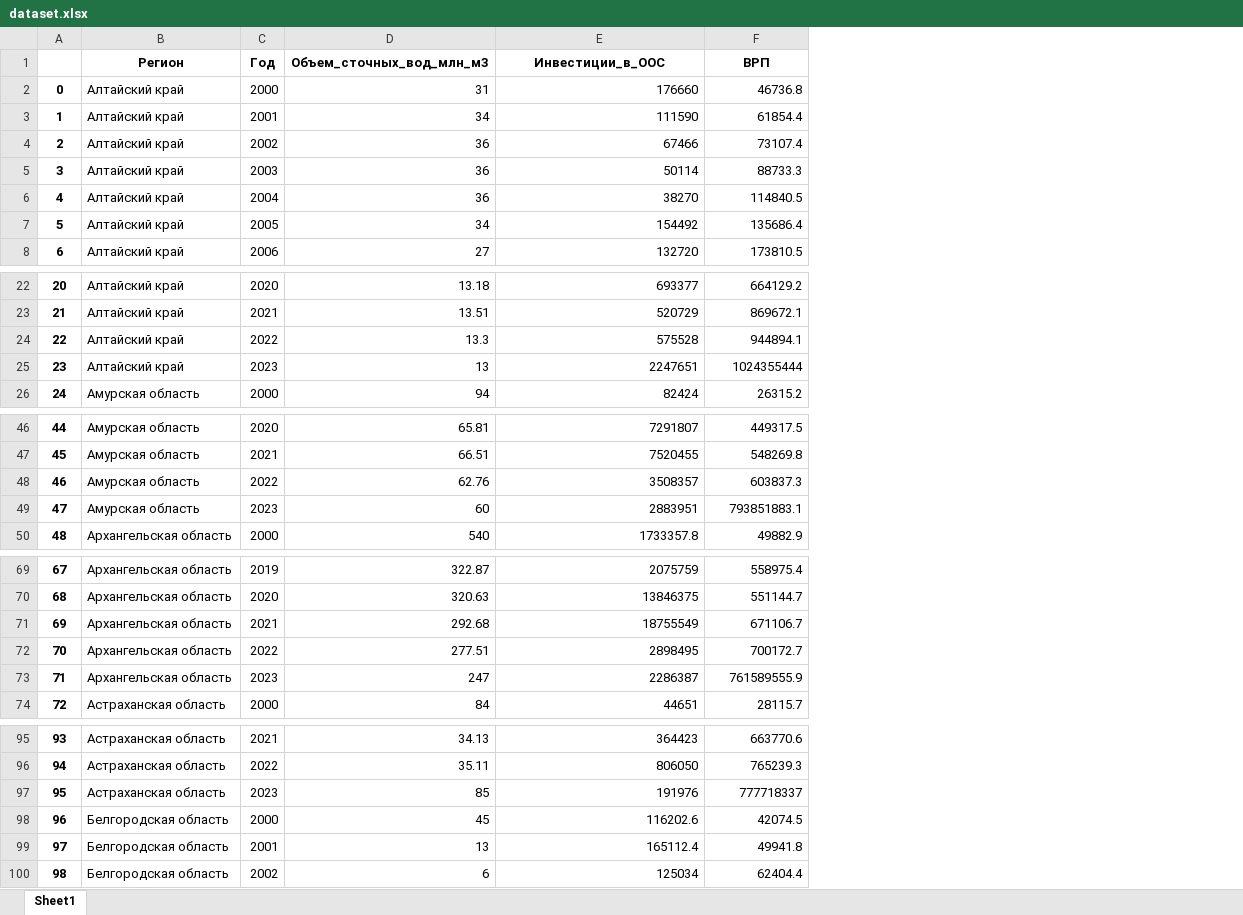
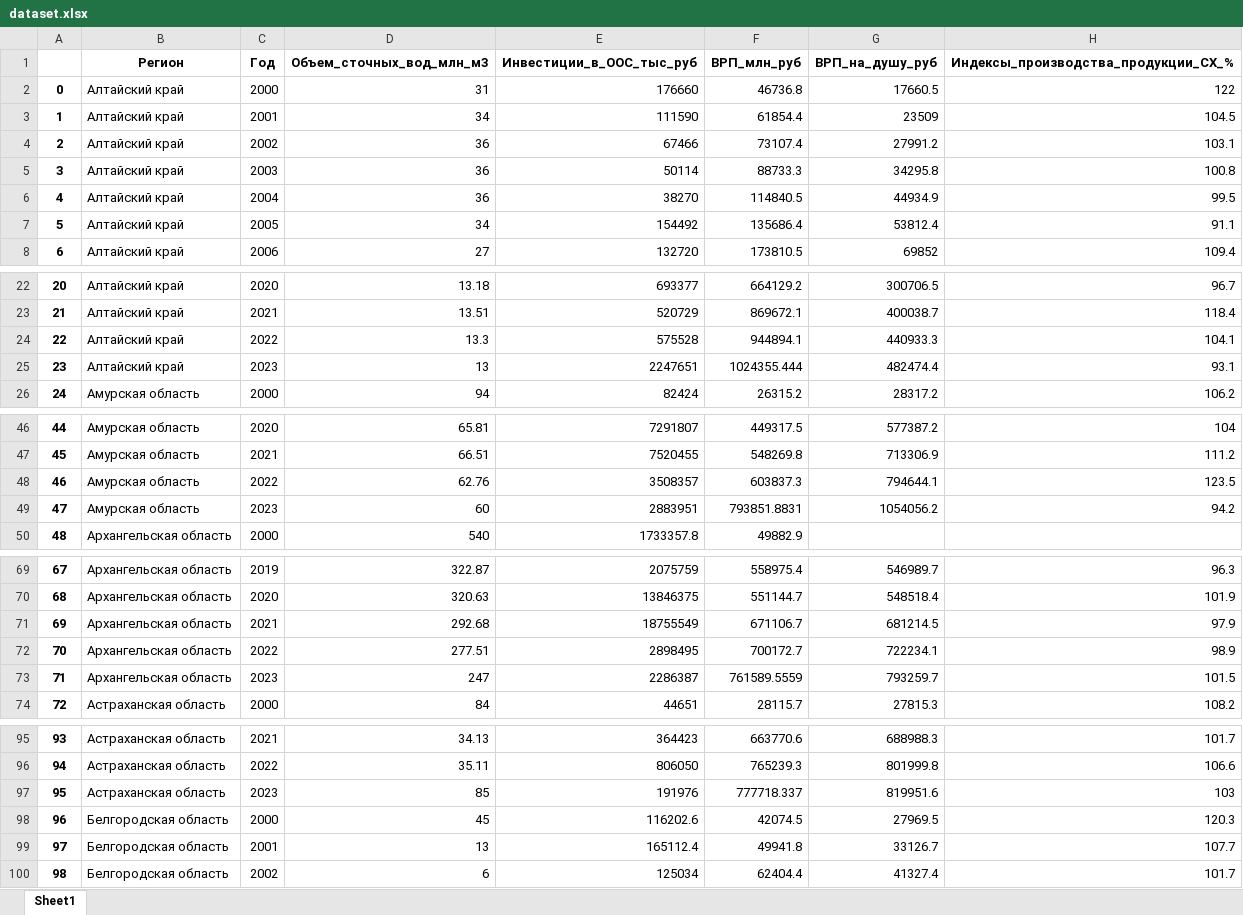
Before and after one commit to fastnets/Environmental-monitoring-of-water-resources, an Excel workbook: notebooks/basic_dataset/dataset.xlsx, sheet Sheet1, drawn as a sheet; only a part is shown, gaps mark what is left out; values as stored, in another font and other column widths than the file's, no borders; the diff covers the shown part only; the diff names each change by its address in the sheet, - before the commit and + after, or states it on an @@ line.

```diff
--- a/notebooks/basic_dataset/dataset.xlsx (sheet Sheet1)
+++ b/notebooks/basic_dataset/dataset.xlsx (sheet Sheet1)
+column G (ВРП_на_душу_руб), rows 2-8: 17660.5 | 23509 | 27991.2 | 34295.8 | 44934.9 | 53812.4 | 69852; rows 22-26: 300706.5 | 400038.7 | 440933.3 | 482474.4 | 28317.2; rows 46-49: 577387.2 | 713306.9 | 794644.1 | 1054056.2; rows 69-74: 546989.7 | 548518.4 | 681214.5 | 722234.1 | 793259.7 | 27815.3; rows 95-100: 688988.3 | 801999.8 | 819951.6 | 27969.5 | 33126.7 | 41327.4
+column H, rows 1-8: Индексы_производства_продукции_СХ_% | 122 | 104.5 | 103.1 | 100.8 | 99.5 | 91.1 | 109.4; rows 22-26: 96.7 | 118.4 | 104.1 | 93.1 | 106.2; rows 46-49: 104 | 111.2 | 123.5 | 94.2; rows 69-74: 96.3 | 101.9 | 97.9 | 98.9 | 101.5 | 108.2; rows 95-100: 101.7 | 106.6 | 103 | 120.3 | 107.7 | 101.7
-E1: Инвестиции_в_ООС
+E1: Инвестиции_в_ООС_тыс_руб
-F1: ВРП
+F1: ВРП_млн_руб
-F25 (ВРП_млн_руб): 1024355444
+F25 (ВРП_млн_руб): 1024355.444
-F49 (ВРП_млн_руб): 793851883.1
+F49 (ВРП_млн_руб): 793851.8831
-F73 (ВРП_млн_руб): 761589555.9
+F73 (ВРП_млн_руб): 761589.5559
-F97 (ВРП_млн_руб): 777718337
+F97 (ВРП_млн_руб): 777718.337
```
Also changed, not shown: 107 edited cells elsewhere in this sheet, notebooks/basic_dataset/Pril-Region_Pokaz_2024/Раздел 12 - Промышленное производство.xlsx, notebooks/basic_dataset/Pril-Region_Pokaz_2024/Раздел 8 - Валовой региональный продукт.xlsx, 5 other files.
